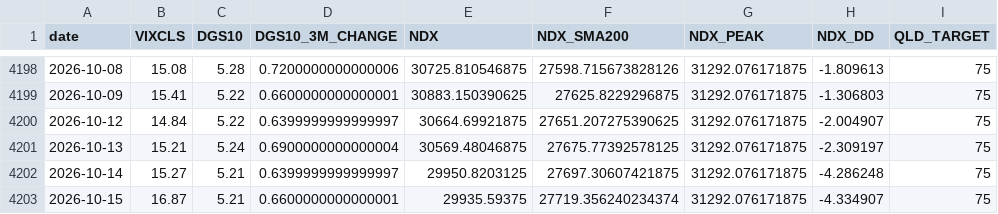
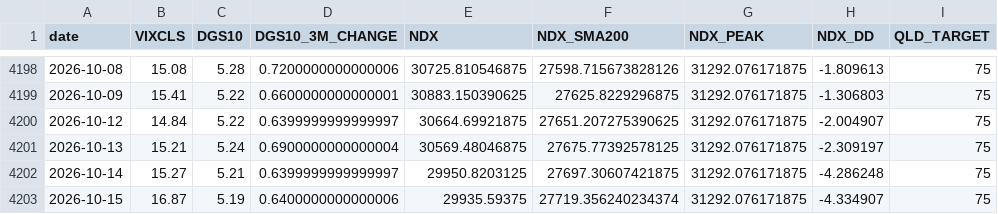
Before and after one commit to FaAgFFXA6SSkln/NDX_AGENT, a CSV file: macro.csv, drawn as a sheet; only a part is shown, gaps mark what is left out.

```diff
--- a/macro.csv
+++ b/macro.csv
@@ -4202,2 +4202,2 @@ date,VIXCLS,DGS10,DGS10_3M_CHANGE,NDX,NDX_SMA200,NDX_PEAK,NDX_DD,QLD_TARGET
 2026-10-14,15.27,5.21,0.6399999999999997,29950.8203125,27697.30607421875,31292.076171875,-4.286248,75
-2026-10-15,16.87,5.21,0.6600000000000001,29935.59375,27719.356240234374,31292.076171875,-4.334907,75
+2026-10-15,16.87,5.19,0.6400000000000006,29935.59375,27719.356240234374,31292.076171875,-4.334907,75
```
Also changed, not shown: 1 other file.
